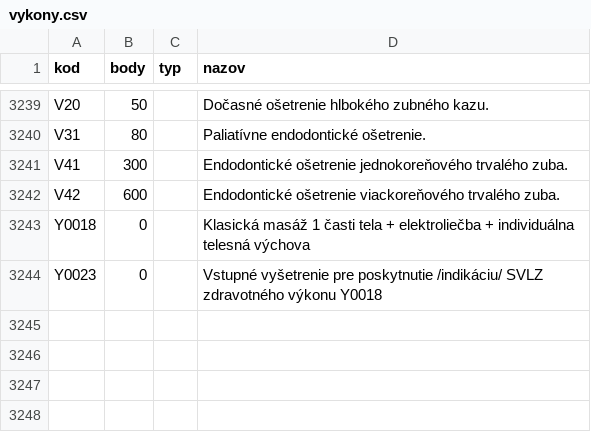
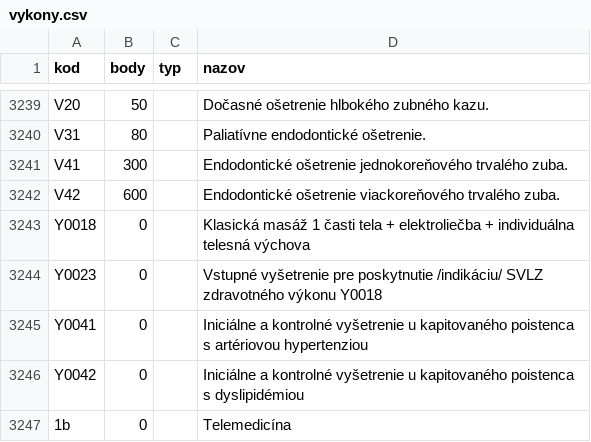
Before and after one commit to curo-open/curo-data, a CSV file: vykony.csv, drawn as a sheet; only a part is shown, gaps mark what is left out; the diff names each change by its address in the sheet, - before the commit and + after, or states it on an @@ line.

Commit message:
pridane vykony

```diff
--- a/vykony.csv
+++ b/vykony.csv
+row 3245: Y0041 | 0 |  | Iniciálne a kontrolné vyšetrenie u kapitovaného poistenca s artériovou hypertenziou
+row 3246: Y0042 | 0 |  | Iniciálne a kontrolné vyšetrenie u kapitovaného poistenca s dyslipidémiou
+row 3247: 1b | 0 |  | Telemedicína
```
